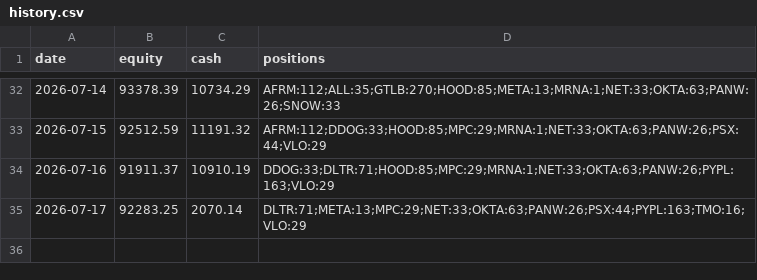
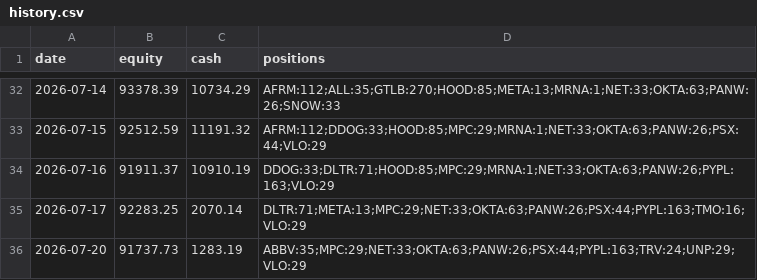
Before and after one commit to imurayuto4-tech/invest-bot, a CSV file: history.csv, drawn as a sheet; only a part is shown, gaps mark what is left out; the diff names each change by its address in the sheet, - before the commit and + after, or states it on an @@ line.

Commit message:
log 2026-07-20

```diff
--- a/history.csv
+++ b/history.csv
+row 36: 2026-07-20 | 91737.73 | 1283.19 | ABBV:35;MPC:29;NET:33;OKTA:63;PANW:26;PSX:44;PYPL:163;TRV:24;UNP:29;VLO:29
```
